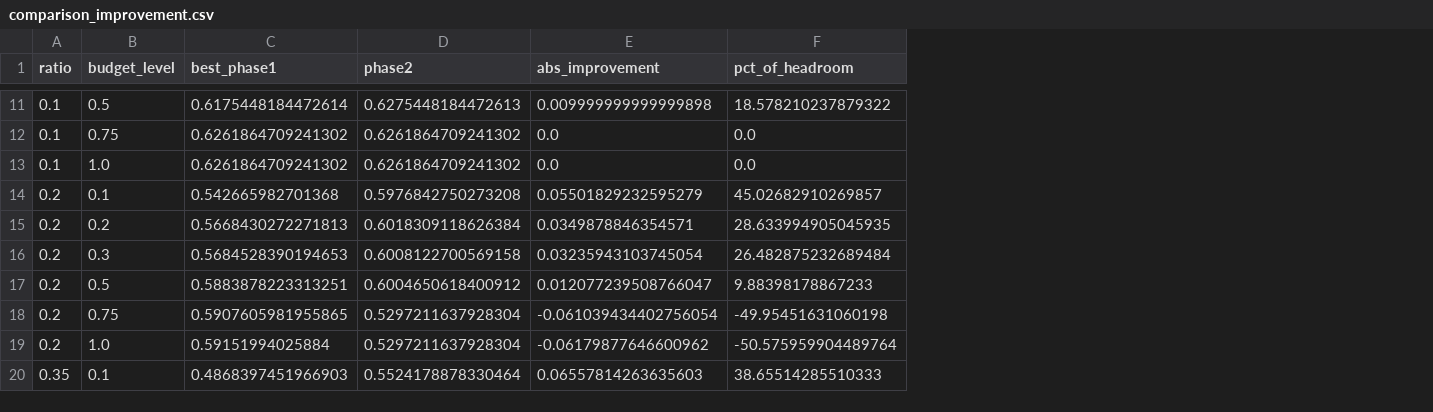
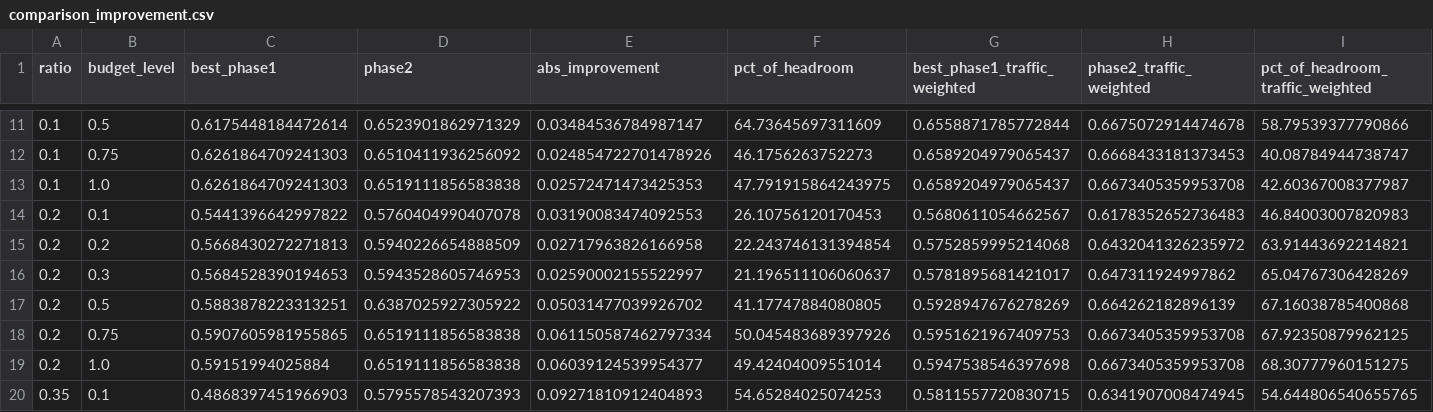
Before and after one commit to MoonlitEcho/VectorSentry, a CSV file: phase2_proposed/results/comparison_improvement.csv, drawn as a sheet; only a part is shown, gaps mark what is left out; the diff covers the shown part only; the diff names each change by its address in the sheet, - before the commit and + after, or states it on an @@ line.

Commit message:
Redesign Phase 2 pipeline: fingerprint detection, replay-calibrated MCKP, staged verified rollout (#1)
- Detect: generation-fingerprint detector (kNN vote against the dual-embedded
  probe batch), no assumed contamination ratio. Mean F1 0.996 (primary) /
  0.998 (bge-small stress) vs KNN-OOD 0.548 / 0.003.
- Patch: ridge adapter applied to the stored vector (shared by both phases);
  patching a false positive now damages it instead of leaking its gen-B vector.
- Traffic: impression-log traffic on the pre-incident index (no qrels leak),
  zipf_s 1.0; traffic recomputed from config on every load.
- Prioritize: expected-benefit MCKP using P(contaminated) and patch
  recovery/harm estimated by label-free query-log replay on the probe batch.
- Migrate: staged priority-ordered rollout, non-inferiority gate scored by
  replaying logged non-eval queries against pre-incident results, bisection,
  and budget recycling. Negative control: 98% of harmful patches rolled back.
- Shared phase2/pipeline.py used by the sweep and Live Sentry; ablations and
  gate negative control in run_migration.py; new run_detection.py.
- Results: Phase 2 beats the better Phase 1 baseline in 30/30 ratio x budget
  combinations, +52.2% of headroom on average (was 18/30, +3.6%).
- Also includes the pending Live Sentry dashboard/UI-state work.

```diff
--- a/phase2_proposed/results/comparison_improvement.csv
+++ b/phase2_proposed/results/comparison_improvement.csv
+column G (best_phase1_traffic_weighted), rows 11-20: 0.6558871785772844 | 0.6589204979065437 | 0.6589204979065437 | 0.5680611054662567 | 0.5752859995214068 | 0.5781895681421017 | 0.5928947676278269 | 0.5951621967409753 | 0.5947538546397698 | 0.5811557720830715
+column H (phase2_traffic_weighted), rows 11-20: 0.6675072914474678 | 0.6668433181373453 | 0.6673405359953708 | 0.6178352652736483 | 0.6432041326235972 | 0.647311924997862 | 0.664262182896139 | 0.6673405359953708 | 0.6673405359953708 | 0.6341907008474945
+column I (pct_of_headroom_traffic_weighted), rows 11-20: 58.79539377790866 | 40.08784944738747 | 42.60367008377987 | 46.84003007820983 | 63.91443692214821 | 65.04767306428269 | 67.16038785400868 | 67.92350879962125 | 68.30777960151275 | 54.644806540655765
-D11 (phase2): 0.6275448184472613
+D11 (phase2): 0.6523901862971329
-E11 (abs_improvement): 0.009999999999999898
+E11 (abs_improvement): 0.03484536784987147
-F11 (pct_of_headroom): 18.578210237879322
+F11 (pct_of_headroom): 64.73645697311609
-C12:C13 (best_phase1): 0.6261864709241302
+C12:C13 (best_phase1): 0.6261864709241303
-D12 (phase2): 0.6261864709241302
+D12 (phase2): 0.6510411936256092
-E12 (abs_improvement): 0.0
+E12 (abs_improvement): 0.024854722701478926
-F12 (pct_of_headroom): 0.0
+F12 (pct_of_headroom): 46.1756263752273
-D13 (phase2): 0.6261864709241302
+D13 (phase2): 0.6519111856583838
-E13 (abs_improvement): 0.0
+E13 (abs_improvement): 0.02572471473425353
-F13 (pct_of_headroom): 0.0
+F13 (pct_of_headroom): 47.791915864243975
-C14 (best_phase1): 0.542665982701368
+C14 (best_phase1): 0.5441396642997822
-D14 (phase2): 0.5976842750273208
+D14 (phase2): 0.5760404990407078
-E14 (abs_improvement): 0.05501829232595279
+E14 (abs_improvement): 0.03190083474092553
-F14 (pct_of_headroom): 45.02682910269857
+F14 (pct_of_headroom): 26.10756120170453
-D15 (phase2): 0.6018309118626384
+D15 (phase2): 0.5940226654888509
-E15 (abs_improvement): 0.0349878846354571
+E15 (abs_improvement): 0.02717963826166958
-F15 (pct_of_headroom): 28.633994905045935
+F15 (pct_of_headroom): 22.243746131394854
-D16 (phase2): 0.6008122700569158
+D16 (phase2): 0.5943528605746953
-E16 (abs_improvement): 0.03235943103745054
+E16 (abs_improvement): 0.02590002155522997
-F16 (pct_of_headroom): 26.482875232689484
+F16 (pct_of_headroom): 21.196511106060637
-D17 (phase2): 0.6004650618400912
+D17 (phase2): 0.6387025927305922
-E17 (abs_improvement): 0.012077239508766047
+E17 (abs_improvement): 0.05031477039926702
-F17 (pct_of_headroom): 9.88398178867233
+F17 (pct_of_headroom): 41.17747884080805
-D18:D19 (phase2): 0.5297211637928304
+D18:D19 (phase2): 0.6519111856583838
-E18 (abs_improvement): -0.061039434402756054
+E18 (abs_improvement): 0.061150587462797334
-F18 (pct_of_headroom): -49.95451631060198
+F18 (pct_of_headroom): 50.045483689397926
-E19 (abs_improvement): -0.06179877646600962
+E19 (abs_improvement): 0.06039124539954377
-F19 (pct_of_headroom): -50.575959904489764
+F19 (pct_of_headroom): 49.42404009551014
-D20 (phase2): 0.5524178878330464
+D20 (phase2): 0.5795578543207393
-E20 (abs_improvement): 0.06557814263635603
+E20 (abs_improvement): 0.09271810912404893
-F20 (pct_of_headroom): 38.65514285510333
+F20 (pct_of_headroom): 54.65284025074253
```
Also changed, not shown: 66 edited cells elsewhere in this file, phase1_baseline/results/remediation_metrics.csv, phase2_proposed/results/balanced_actions_stress_test/scheduler_greedy_full_scale.csv, 50 other files.
